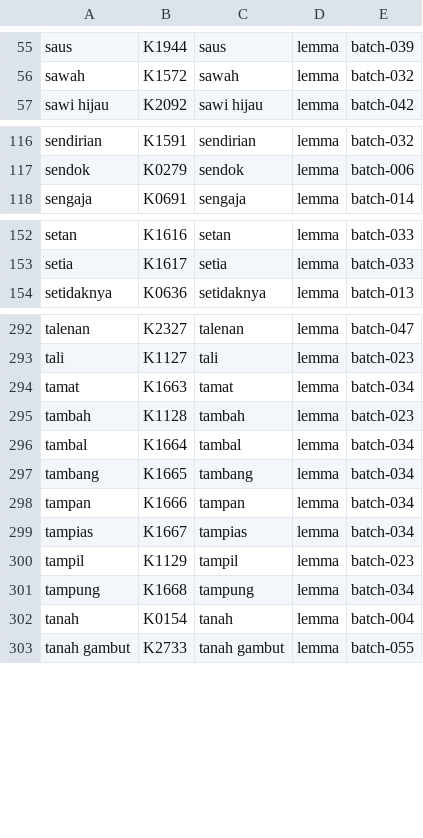
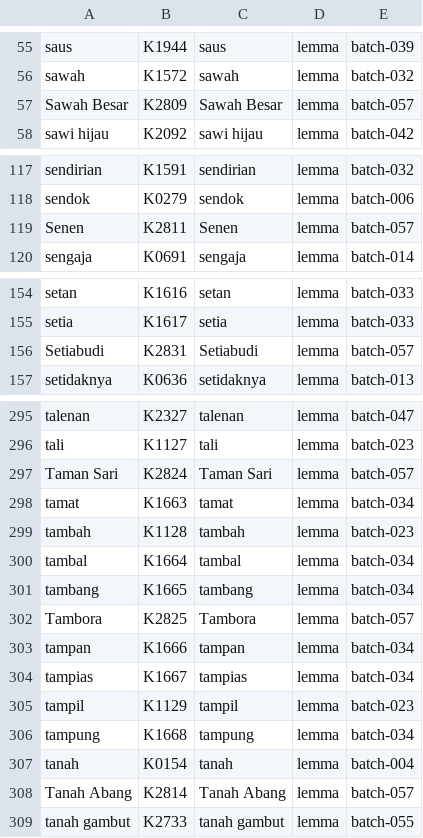
Before and after one commit to semoliginon-ops/Lexara-Chatbot, a TSV file: data/kamus/index/s-u.tsv, drawn as a sheet; only a part is shown, gaps mark what is left out; the diff covers the shown part only; the diff names each change by its address in the sheet, - before the commit and + after, or states it on an @@ line.

Commit message:
Update s-u token index for batch 057

```diff
--- a/data/kamus/index/s-u.tsv
+++ b/data/kamus/index/s-u.tsv
+row 57: Sawah Besar | K2809 | Sawah Besar | lemma | batch-057
+row 119: Senen | K2811 | Senen | lemma | batch-057
+row 156: Setiabudi | K2831 | Setiabudi | lemma | batch-057
+row 297: Taman Sari | K2824 | Taman Sari | lemma | batch-057
+row 302: Tambora | K2825 | Tambora | lemma | batch-057
+row 308: Tanah Abang | K2814 | Tanah Abang | lemma | batch-057
```
Also changed, not shown: 2 added rows elsewhere in this file.
